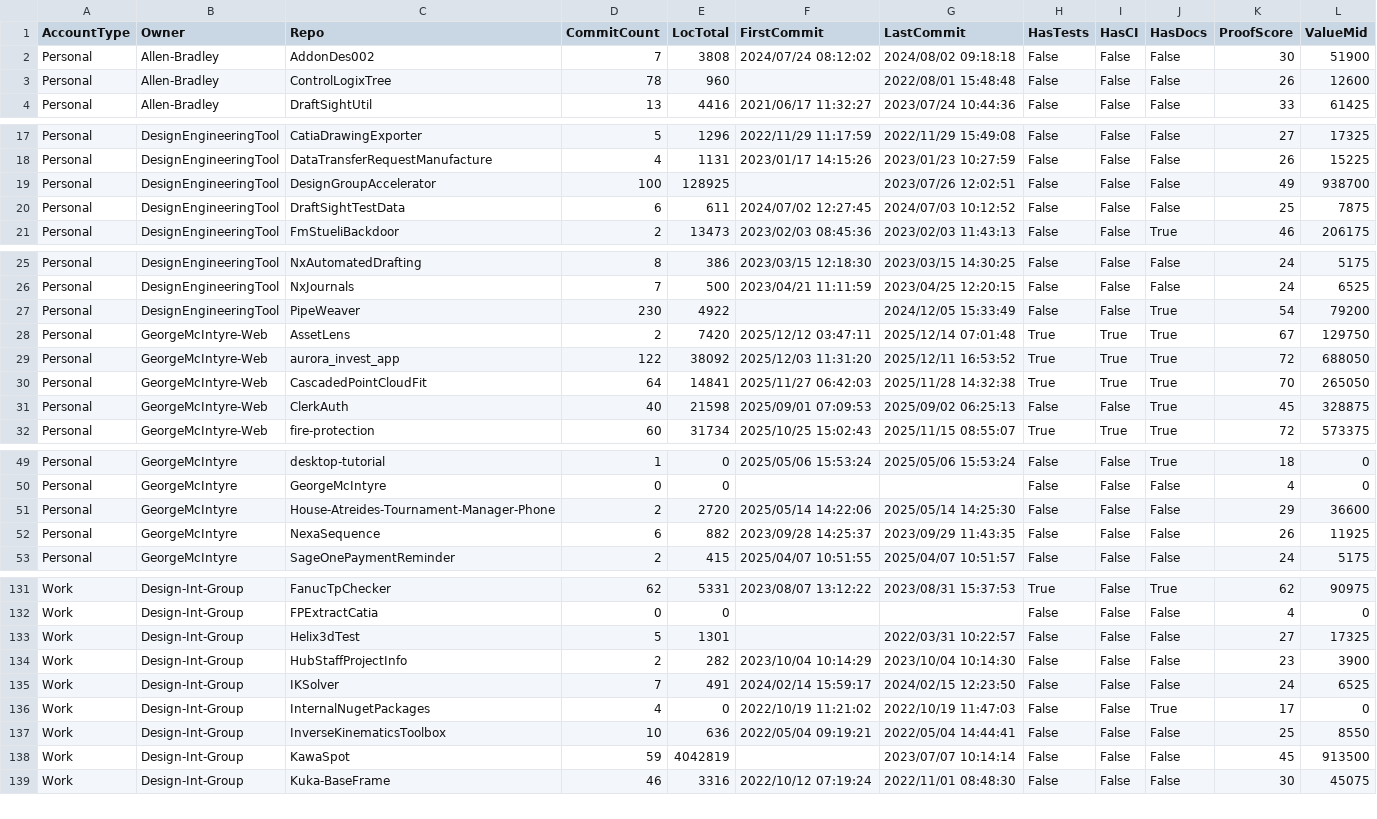
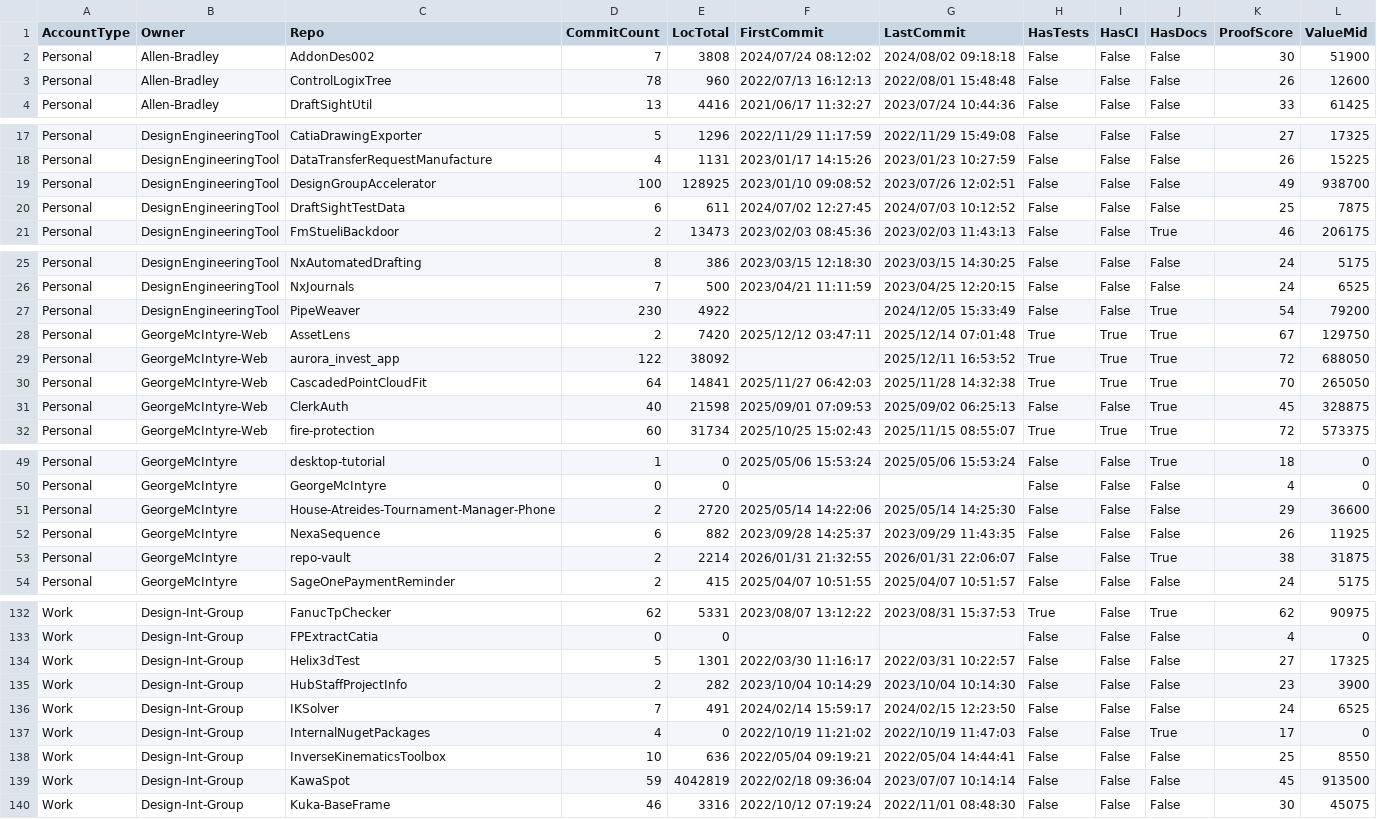
Before and after one commit to GeorgeMcIntyre/repo-vault, a CSV file: reports/inventory.csv, drawn as a sheet; only a part is shown, gaps mark what is left out; the diff covers the shown part only.

```diff
--- a/reports/inventory.csv
+++ b/reports/inventory.csv
@@ -2,3 +2,3 @@
 "Personal","Allen-Bradley","AddonDes002","7","3808","2024/07/24 08:12:02","2024/08/02 09:18:18","False","False","False","30","51900"
-"Personal","Allen-Bradley","ControlLogixTree","78","960",,"2022/08/01 15:48:48","False","False","False","26","12600"
+"Personal","Allen-Bradley","ControlLogixTree","78","960","2022/07/13 16:12:13","2022/08/01 15:48:48","False","False","False","26","12600"
 "Personal","Allen-Bradley","DraftSightUtil","13","4416","2021/06/17 11:32:27","2023/07/24 10:44:36","False","False","False","33","61425"
@@ -18,3 +18,3 @@
 "Personal","DesignEngineeringTool","DataTransferRequestManufacture","4","1131","2023/01/17 14:15:26","2023/01/23 10:27:59","False","False","False","26","15225"
-"Personal","DesignEngineeringTool","DesignGroupAccelerator","100","128925",,"2023/07/26 12:02:51","False","False","False","49","938700"
+"Personal","DesignEngineeringTool","DesignGroupAccelerator","100","128925","2023/01/10 09:08:52","2023/07/26 12:02:51","False","False","False","49","938700"
 "Personal","DesignEngineeringTool","DraftSightTestData","6","611","2024/07/02 12:27:45","2024/07/03 10:12:52","False","False","False","25","7875"
@@ -28,3 +28,3 @@
 "Personal","GeorgeMcIntyre-Web","AssetLens","2","7420","2025/12/12 03:47:11","2025/12/14 07:01:48","True","True","True","67","129750"
-"Personal","GeorgeMcIntyre-Web","aurora_invest_app","122","38092","2025/12/03 11:31:20","2025/12/11 16:53:52","True","True","True","72","688050"
+"Personal","GeorgeMcIntyre-Web","aurora_invest_app","122","38092",,"2025/12/11 16:53:52","True","True","True","72","688050"
 "Personal","GeorgeMcIntyre-Web","CascadedPointCloudFit","64","14841","2025/11/27 06:42:03","2025/11/28 14:32:38","True","True","True","70","265050"
@@ -52,2 +52,3 @@
 "Personal","GeorgeMcIntyre","NexaSequence","6","882","2023/09/28 14:25:37","2023/09/29 11:43:35","False","False","False","26","11925"
+"Personal","GeorgeMcIntyre","repo-vault","2","2214","2026/01/31 21:32:55","2026/01/31 22:06:07","False","False","True","38","31875"
 "Personal","GeorgeMcIntyre","SageOnePaymentReminder","2","415","2025/04/07 10:51:55","2025/04/07 10:51:57","False","False","False","24","5175"
@@ -132,3 +133,3 @@
 "Work","Design-Int-Group","FPExtractCatia","0","0",,,"False","False","False","4","0"
-"Work","Design-Int-Group","Helix3dTest","5","1301",,"2022/03/31 10:22:57","False","False","False","27","17325"
+"Work","Design-Int-Group","Helix3dTest","5","1301","2022/03/30 11:16:17","2022/03/31 10:22:57","False","False","False","27","17325"
 "Work","Design-Int-Group","HubStaffProjectInfo","2","282","2023/10/04 10:14:29","2023/10/04 10:14:30","False","False","False","23","3900"
@@ -137,3 +138,3 @@
 "Work","Design-Int-Group","InverseKinematicsToolbox","10","636","2022/05/04 09:19:21","2022/05/04 14:44:41","False","False","False","25","8550"
-"Work","Design-Int-Group","KawaSpot","59","4042819",,"2023/07/07 10:14:14","False","False","False","45","913500"
+"Work","Design-Int-Group","KawaSpot","59","4042819","2022/02/18 09:36:04","2023/07/07 10:14:14","False","False","False","45","913500"
 "Work","Design-Int-Group","Kuka-BaseFrame","46","3316","2022/10/12 07:19:24","2022/11/01 08:48:30","False","False","False","30","45075"
```
Also changed, not shown: 1 edited cell elsewhere in this file, 5 other files.
